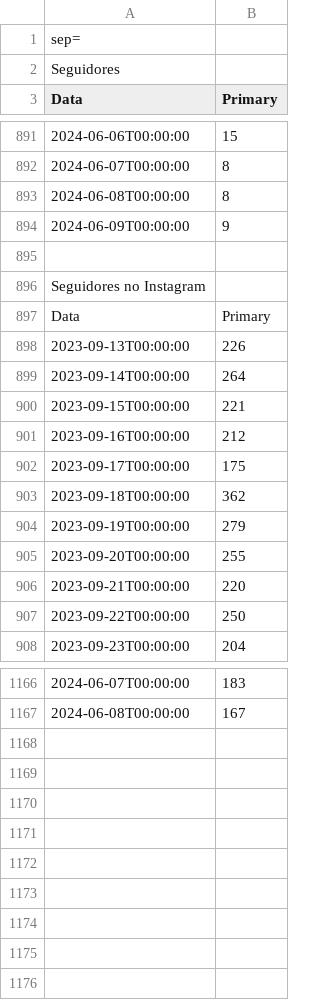
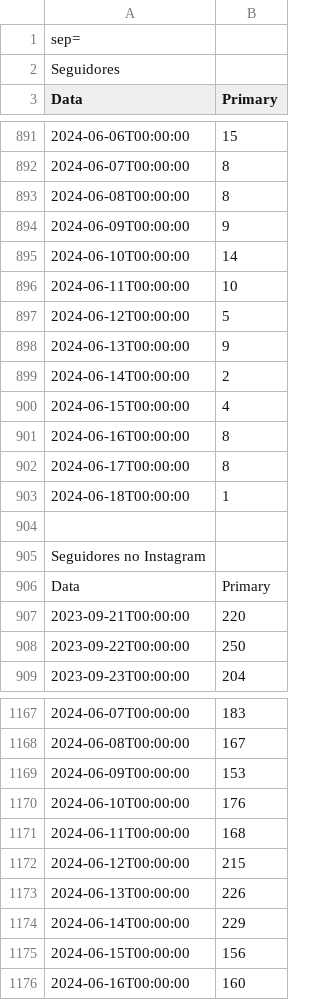
Before and after one commit to alisson002/Dashboard-TN, a CSV file: tabelas/meta/Seguidores.csv, drawn as a sheet; only a part is shown, gaps mark what is left out; removed rows and columns are numbered as before the commit, all else as after; the diff names each change by its address in the sheet, - before the commit and + after, or states it on an @@ line.

```diff
--- a/tabelas/meta/Seguidores.csv
+++ b/tabelas/meta/Seguidores.csv
+row 895: 2024-06-10T00:00:00 | 14
+row 896: 2024-06-11T00:00:00 | 10
+row 897: 2024-06-12T00:00:00 | 5
+row 898: 2024-06-13T00:00:00 | 9
+row 899: 2024-06-14T00:00:00 | 2
+row 900: 2024-06-15T00:00:00 | 4
+row 901: 2024-06-16T00:00:00 | 8
+row 902: 2024-06-17T00:00:00 | 8
+row 903: 2024-06-18T00:00:00 | 1
-row 898: 2023-09-13T00:00:00 | 226
-row 899: 2023-09-14T00:00:00 | 264
-row 900: 2023-09-15T00:00:00 | 221
-row 901: 2023-09-16T00:00:00 | 212
-row 902: 2023-09-17T00:00:00 | 175
-row 903: 2023-09-18T00:00:00 | 362
-row 904: 2023-09-19T00:00:00 | 279
-row 905: 2023-09-20T00:00:00 | 255
+row 1169: 2024-06-09T00:00:00 | 153
+row 1170: 2024-06-10T00:00:00 | 176
+row 1171: 2024-06-11T00:00:00 | 168
+row 1172: 2024-06-12T00:00:00 | 215
+row 1173: 2024-06-13T00:00:00 | 226
+row 1174: 2024-06-14T00:00:00 | 229
+row 1175: 2024-06-15T00:00:00 | 156
+row 1176: 2024-06-16T00:00:00 | 160
```
Also changed, not shown: tabelas/meta/Alcance.csv, tabelas/meta/Visitas.csv.
